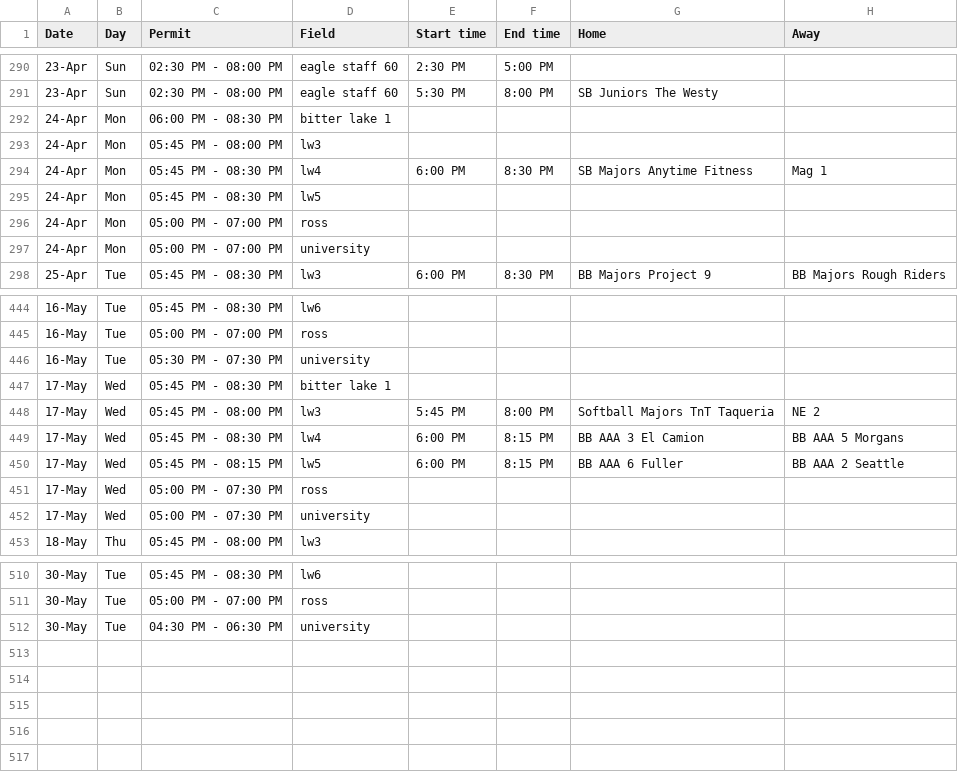
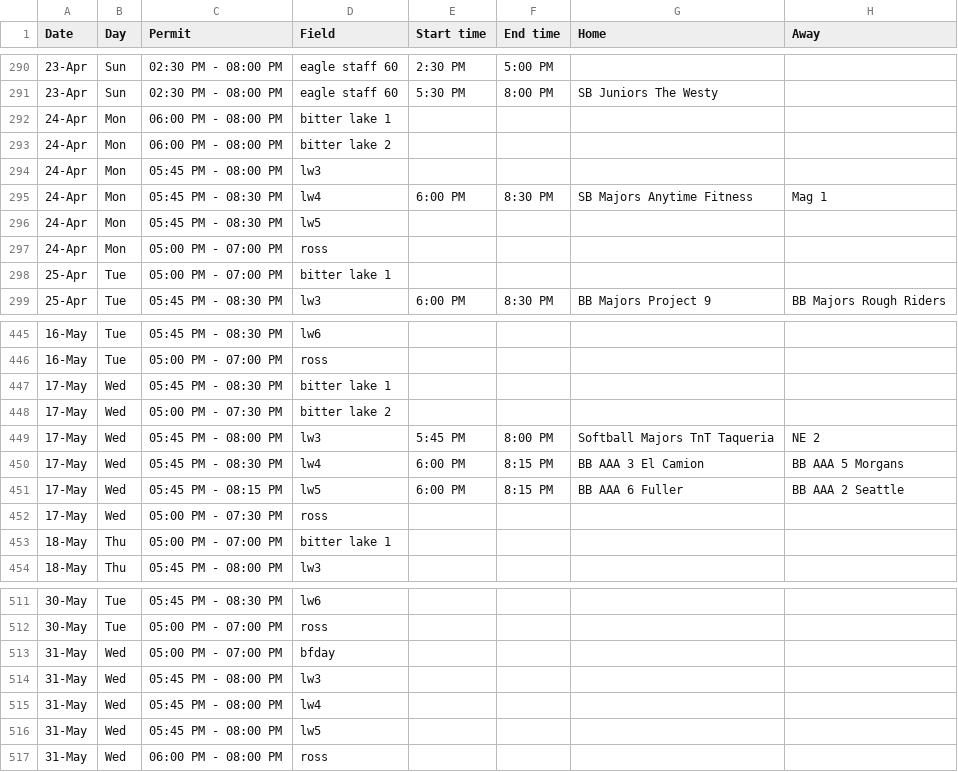
Before and after one commit to ncllball/ncll-schedule, a CSV file: assigned_permits_60ft.csv, drawn as a sheet; only a part is shown, gaps mark what is left out; the diff covers the shown part only.

```diff
--- a/assigned_permits_60ft.csv
+++ b/assigned_permits_60ft.csv
@@ -291,3 +291,4 @@ Date,Day,Permit,Field,Start time,End time,Home,Away
 23-Apr,Sun,02:30 PM - 08:00 PM,eagle staff 60,5:30 PM,8:00 PM,SB Juniors The Westy,
-24-Apr,Mon,06:00 PM - 08:30 PM,bitter lake 1,,,,
+24-Apr,Mon,06:00 PM - 08:00 PM,bitter lake 1,,,,
+24-Apr,Mon,06:00 PM - 08:00 PM,bitter lake 2,,,,
 24-Apr,Mon,05:45 PM - 08:00 PM,lw3,,,,
@@ -296,3 +297,3 @@ Date,Day,Permit,Field,Start time,End time,Home,Away
 24-Apr,Mon,05:00 PM - 07:00 PM,ross,,,,
-24-Apr,Mon,05:00 PM - 07:00 PM,university,,,,
+25-Apr,Tue,05:00 PM - 07:00 PM,bitter lake 1,,,,
 25-Apr,Tue,05:45 PM - 08:30 PM,lw3,6:00 PM,8:30 PM,BB Majors Project 9,BB Majors Rough Riders
@@ -445,4 +446,4 @@ Date,Day,Permit,Field,Start time,End time,Home,Away
 16-May,Tue,05:00 PM - 07:00 PM,ross,,,,
-16-May,Tue,05:30 PM - 07:30 PM,university,,,,
 17-May,Wed,05:45 PM - 08:30 PM,bitter lake 1,,,,
+17-May,Wed,05:00 PM - 07:30 PM,bitter lake 2,,,,
 17-May,Wed,05:45 PM - 08:00 PM,lw3,5:45 PM,8:00 PM,Softball Majors TnT Taqueria,NE 2
@@ -451,3 +452,3 @@ Date,Day,Permit,Field,Start time,End time,Home,Away
 17-May,Wed,05:00 PM - 07:30 PM,ross,,,,
-17-May,Wed,05:00 PM - 07:30 PM,university,,,,
+18-May,Thu,05:00 PM - 07:00 PM,bitter lake 1,,,,
 18-May,Thu,05:45 PM - 08:00 PM,lw3,,,,
@@ -511,2 +512,6 @@ Date,Day,Permit,Field,Start time,End time,Home,Away
 30-May,Tue,05:00 PM - 07:00 PM,ross,,,,
-30-May,Tue,04:30 PM - 06:30 PM,university,,,,
+31-May,Wed,05:00 PM - 07:00 PM,bfday,,,,
+31-May,Wed,05:45 PM - 08:00 PM,lw3,,,,
+31-May,Wed,05:45 PM - 08:00 PM,lw4,,,,
+31-May,Wed,05:45 PM - 08:00 PM,lw5,,,,
+31-May,Wed,06:00 PM - 08:00 PM,ross,,,,
```
Also changed, not shown: 16 added rows, 16 removed rows and 3 edited cells elsewhere in this file, permits_60ft.csv, permits_from_parks.csv.
